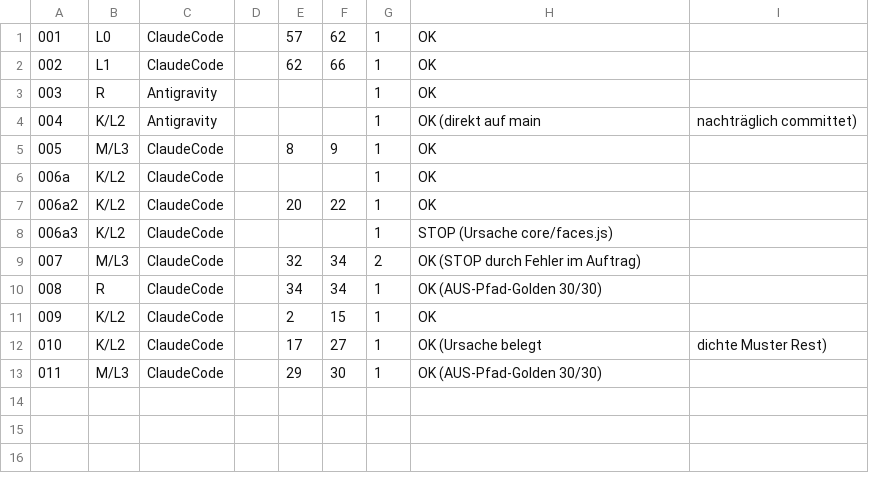
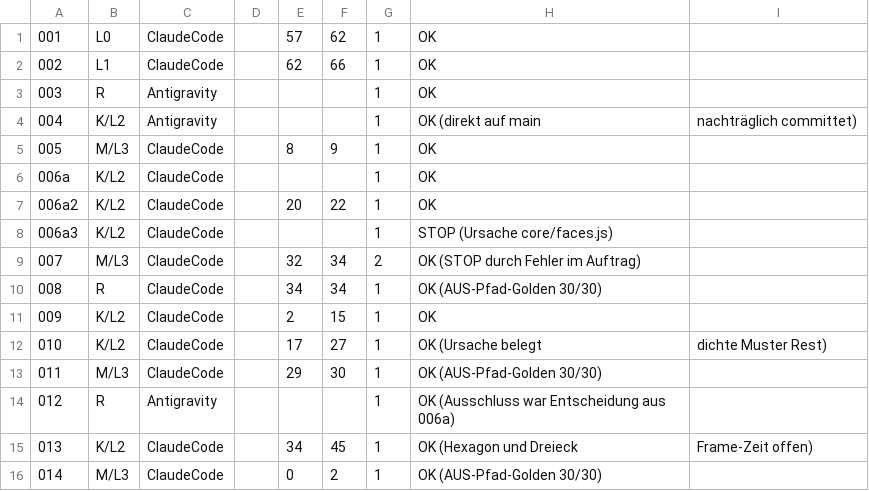
Before and after one commit to PhilippPaulsen/world_of_forms_generator, a CSV file: usage.csv, drawn as a sheet.

Commit message:
usage.csv

```diff
--- a/usage.csv
+++ b/usage.csv
@@ -13 +13,4 @@
 011,M/L3,ClaudeCode,,29,30,1,OK (AUS-Pfad-Golden 30/30)
+012,R,Antigravity,,,,1,OK (Ausschluss war Entscheidung aus 006a)
+013,K/L2,ClaudeCode,,34,45,1,OK (Hexagon und Dreieck, Frame-Zeit offen)
+014,M/L3,ClaudeCode,,0,2,1,OK (AUS-Pfad-Golden 30/30)
```
